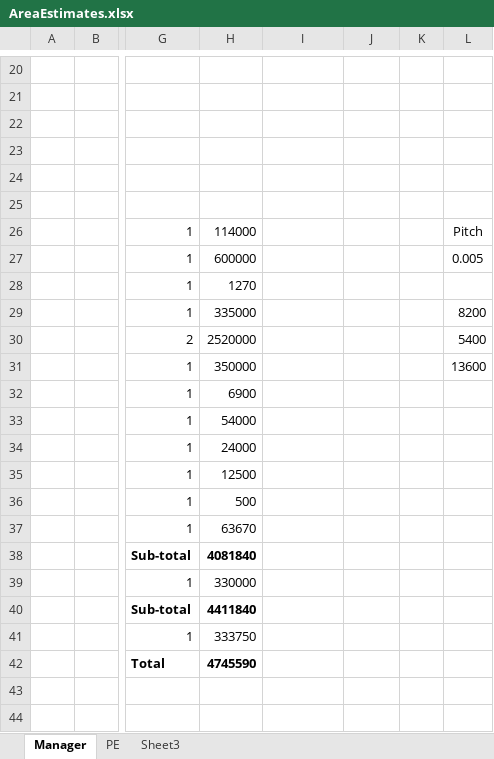
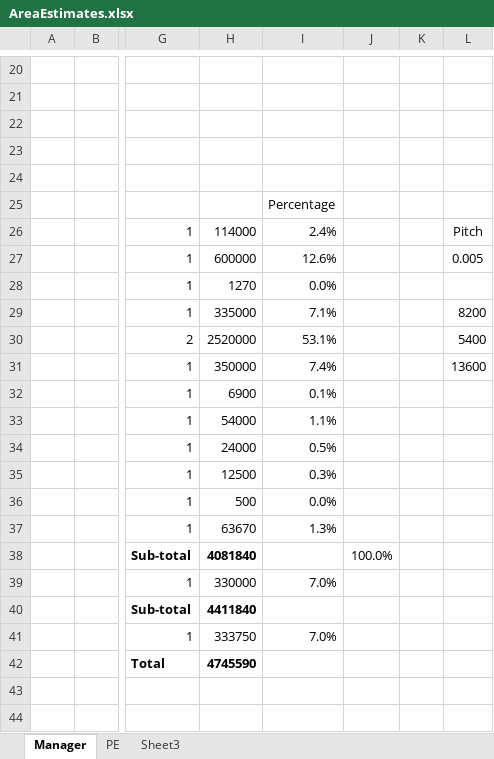
Before and after one commit to lbbaker5900/ece-cortical-MainResearch, an Excel workbook: 3DSystem/DOC/AreaEstimates.xlsx, sheet Manager, drawn as a sheet; only a part is shown, gaps mark what is left out; values as stored, in another font and other column widths than the file's, no borders; the diff names each change by its address in the sheet, - before the commit and + after, or states it on an @@ line.

```diff
--- a/3DSystem/DOC/AreaEstimates.xlsx (sheet Manager)
+++ b/3DSystem/DOC/AreaEstimates.xlsx (sheet Manager)
-I25: (empty)
+I25: Percentage
-I26: (empty)
+I26: 2.4%
-I27: (empty)
+I27: 12.6%
-I28: (empty)
+I28: 0.0%
-I29: (empty)
+I29: 7.1%
-I30: (empty)
+I30: 53.1%
-I31: (empty)
+I31: 7.4%
-I32: (empty)
+I32: 0.1%
-I33: (empty)
+I33: 1.1%
-I34: (empty)
+I34: 0.5%
-I35: (empty)
+I35: 0.3%
-I36: (empty)
+I36: 0.0%
-I37: (empty)
+I37: 1.3%
-J38: (empty)
+J38: 100.0%
-I39: (empty)
+I39: 7.0%
-I41: (empty)
+I41: 7.0%
```
Also changed, not shown: sheet PE, sheet Sheet3, 2 other files.
